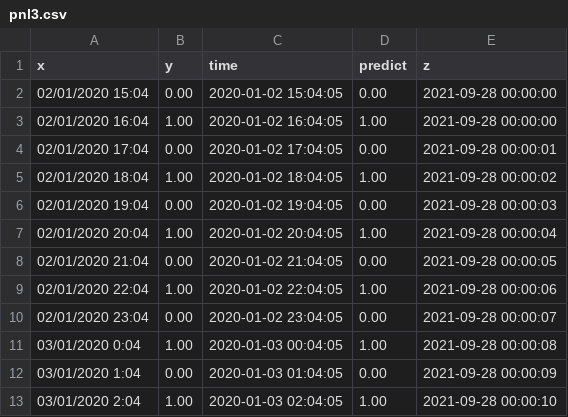
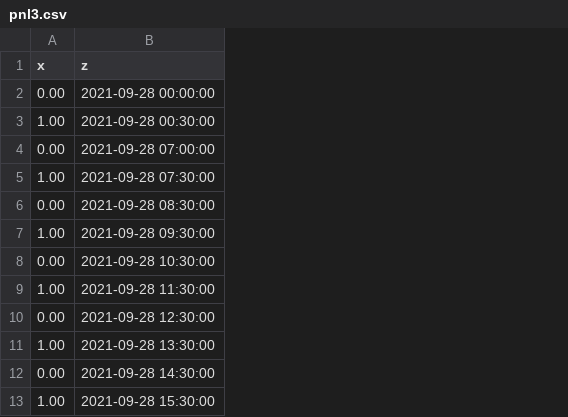
Before and after one commit to Zuhoorat/testCSVhosting, a CSV file: pnl3.csv, drawn as a sheet; removed rows and columns are numbered as before the commit, all else as after; the diff names each change by its address in the sheet, - before the commit and + after, or states it on an @@ line.

Commit message:
Add files via upload

```diff
--- a/pnl3.csv
+++ b/pnl3.csv
-column A (x), rows 2-13: 02/01/2020 15:04 | 02/01/2020 16:04 | 02/01/2020 17:04 | 02/01/2020 18:04 | 02/01/2020 19:04 | 02/01/2020 20:04 | 02/01/2020 21:04 | 02/01/2020 22:04 | 02/01/2020 23:04 | 03/01/2020 0:04 | 03/01/2020 1:04 | 03/01/2020 2:04
-column C (time), rows 2-13: 2020-01-02 15:04:05 | 2020-01-02 16:04:05 | 2020-01-02 17:04:05 | 2020-01-02 18:04:05 | 2020-01-02 19:04:05 | 2020-01-02 20:04:05 | 2020-01-02 21:04:05 | 2020-01-02 22:04:05 | 2020-01-02 23:04:05 | 2020-01-03 00:04:05 | 2020-01-03 01:04:05 | 2020-01-03 02:04:05
-column D (predict), rows 2-13: 0.00 | 1.00 | 0.00 | 1.00 | 0.00 | 1.00 | 0.00 | 1.00 | 0.00 | 1.00 | 0.00 | 1.00
-A1: y
+A1: x
-B3 (z): 2021-09-28 00:00:00
+B3 (z): 2021-09-28 00:30:00
-B4 (z): 2021-09-28 00:00:01
+B4 (z): 2021-09-28 07:00:00
-B5 (z): 2021-09-28 00:00:02
+B5 (z): 2021-09-28 07:30:00
-B6 (z): 2021-09-28 00:00:03
+B6 (z): 2021-09-28 08:30:00
-B7 (z): 2021-09-28 00:00:04
+B7 (z): 2021-09-28 09:30:00
-B8 (z): 2021-09-28 00:00:05
+B8 (z): 2021-09-28 10:30:00
-B9 (z): 2021-09-28 00:00:06
+B9 (z): 2021-09-28 11:30:00
-B10 (z): 2021-09-28 00:00:07
+B10 (z): 2021-09-28 12:30:00
-B11 (z): 2021-09-28 00:00:08
+B11 (z): 2021-09-28 13:30:00
-B12 (z): 2021-09-28 00:00:09
+B12 (z): 2021-09-28 14:30:00
-B13 (z): 2021-09-28 00:00:10
+B13 (z): 2021-09-28 15:30:00
```
